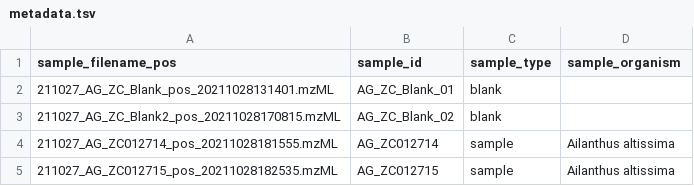
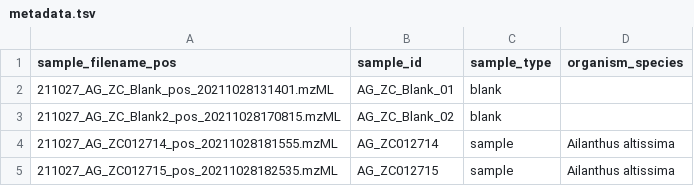
Before and after one commit to enpkg/enpkg_data_organization, a TSV file: data/metadata.tsv, drawn as a sheet.

Commit message:
Update metadata.tsv

```diff
--- a/data/metadata.tsv
+++ b/data/metadata.tsv
@@ -1,2 +1,2 @@
-sample_filename_pos	sample_id	sample_type	sample_organism
+sample_filename_pos	sample_id	sample_type	organism_species
 211027_AG_ZC_Blank_pos_20211028131401.mzML	AG_ZC_Blank_01	blank	
```
